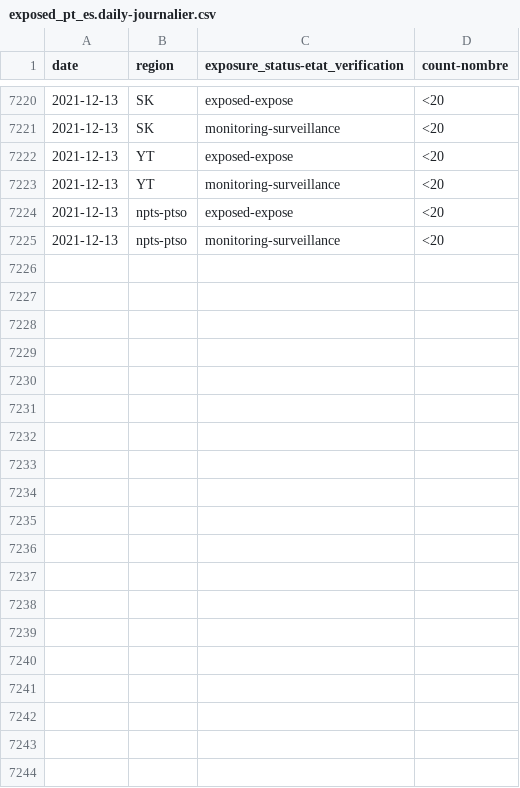
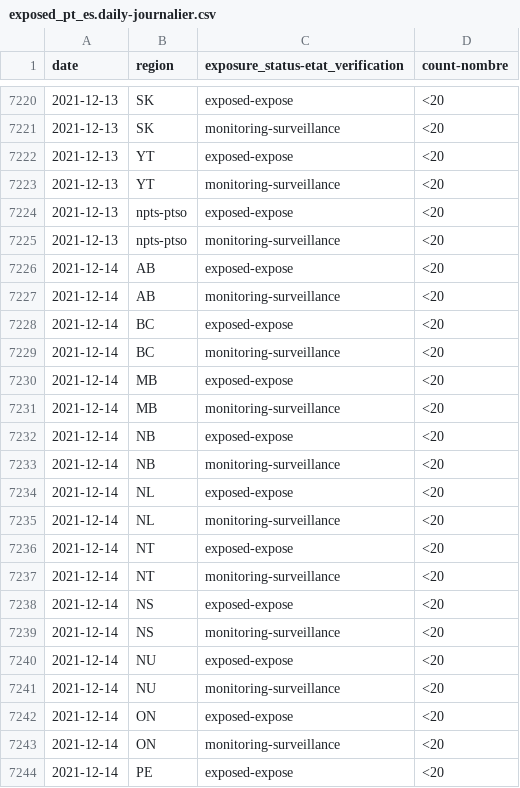
Before and after one commit to cds-snc/covid-alert-data-staging, a CSV file: masked_metrics/csv/daily-journalier/exposed_pt_es.daily-journalier.csv, drawn as a sheet; only a part is shown, gaps mark what is left out; the diff covers the shown part only; the diff names each change by its address in the sheet, - before the commit and + after, or states it on an @@ line.

```diff
--- a/masked_metrics/csv/daily-journalier/exposed_pt_es.daily-journalier.csv
+++ b/masked_metrics/csv/daily-journalier/exposed_pt_es.daily-journalier.csv
+row 7226: 2021-12-14 | AB | exposed-expose | <20
+row 7227: 2021-12-14 | AB | monitoring-surveillance | <20
+row 7228: 2021-12-14 | BC | exposed-expose | <20
+row 7229: 2021-12-14 | BC | monitoring-surveillance | <20
+row 7230: 2021-12-14 | MB | exposed-expose | <20
+row 7231: 2021-12-14 | MB | monitoring-surveillance | <20
+row 7232: 2021-12-14 | NB | exposed-expose | <20
+row 7233: 2021-12-14 | NB | monitoring-surveillance | <20
+row 7234: 2021-12-14 | NL | exposed-expose | <20
+row 7235: 2021-12-14 | NL | monitoring-surveillance | <20
+row 7236: 2021-12-14 | NT | exposed-expose | <20
+row 7237: 2021-12-14 | NT | monitoring-surveillance | <20
+row 7238: 2021-12-14 | NS | exposed-expose | <20
+row 7239: 2021-12-14 | NS | monitoring-surveillance | <20
+row 7240: 2021-12-14 | NU | exposed-expose | <20
+row 7241: 2021-12-14 | NU | monitoring-surveillance | <20
+row 7242: 2021-12-14 | ON | exposed-expose | <20
+row 7243: 2021-12-14 | ON | monitoring-surveillance | <20
+row 7244: 2021-12-14 | PE | exposed-expose | <20
```
Also changed, not shown: 9 added rows elsewhere in this file, masked_metrics/csv/daily-journalier/active_users_pt_os.daily-journalier.csv, masked_metrics/csv/daily-journalier/cumulative_downloads_os.daily-journalier.csv, 37 other files.
